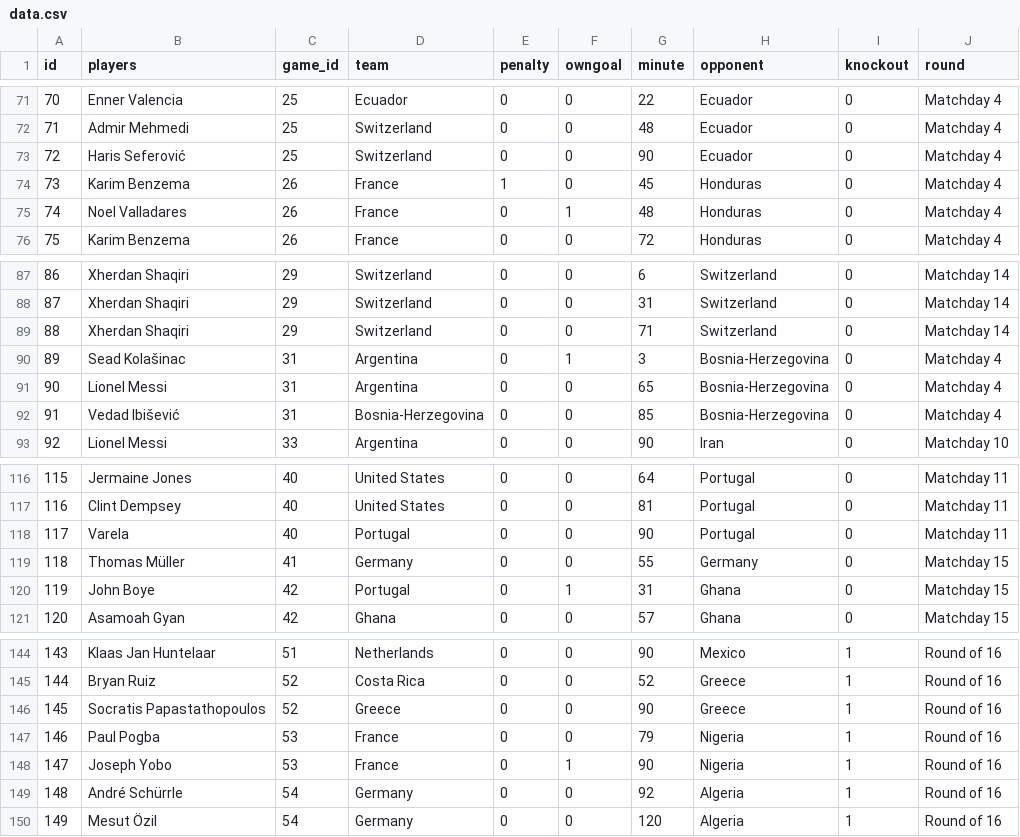
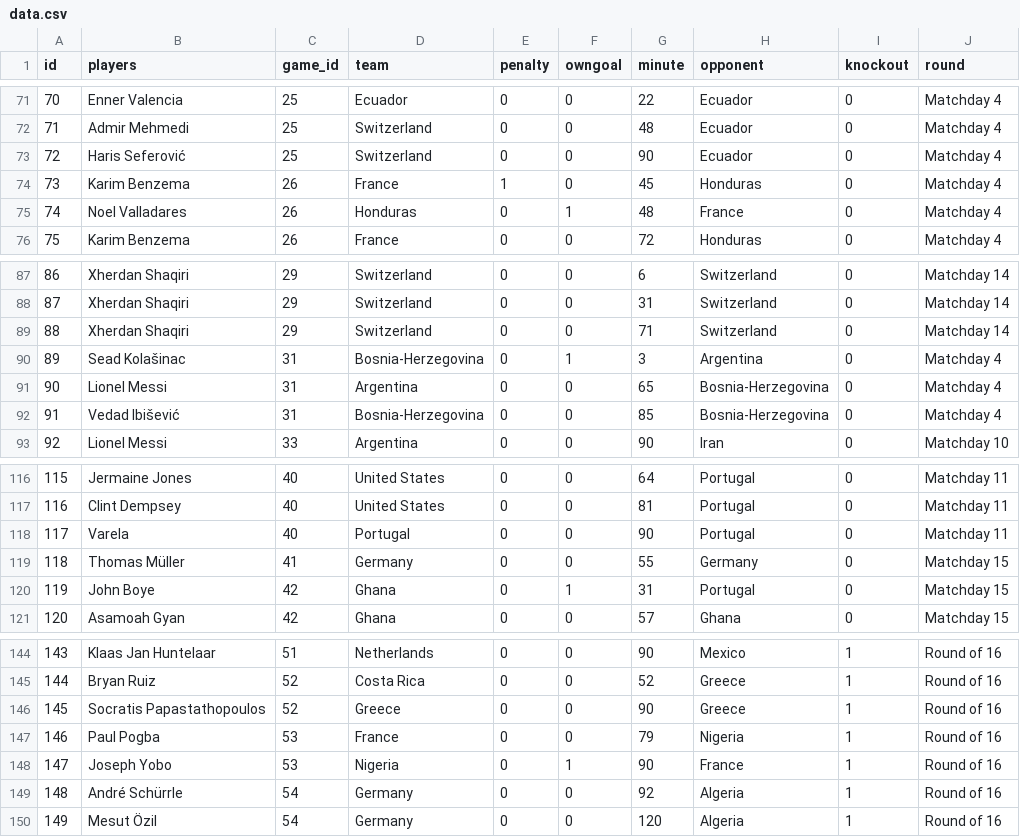
Before and after one commit to gitSuyash/Fifa-ETL, a CSV file: data.csv, drawn as a sheet; only a part is shown, gaps mark what is left out.

```diff
--- a/data.csv
+++ b/data.csv
@@ -74,3 +74,3 @@ id,players,game_id,team,penalty,owngoal,minute,opponent,knockout,round
 73,Karim Benzema,26,France,1,0,45,Honduras,0,Matchday 4
-74,Noel Valladares,26,France,0,1,48,Honduras,0,Matchday 4
+74,Noel Valladares,26,Honduras,0,1,48,France,0,Matchday 4
 75,Karim Benzema,26,France,0,0,72,Honduras,0,Matchday 4
@@ -89,3 +89,3 @@ id,players,game_id,team,penalty,owngoal,minute,opponent,knockout,round
 88,Xherdan Shaqiri,29,Switzerland,0,0,71,Switzerland,0,Matchday 14
-89,Sead Kolašinac,31,Argentina,0,1,3,Bosnia-Herzegovina,0,Matchday 4
+89,Sead Kolašinac,31,Bosnia-Herzegovina,0,1,3,Argentina,0,Matchday 4
 90,Lionel Messi,31,Argentina,0,0,65,Bosnia-Herzegovina,0,Matchday 4
@@ -119,3 +119,3 @@ id,players,game_id,team,penalty,owngoal,minute,opponent,knockout,round
 118,Thomas Müller,41,Germany,0,0,55,Germany,0,Matchday 15
-119,John Boye,42,Portugal,0,1,31,Ghana,0,Matchday 15
+119,John Boye,42,Ghana,0,1,31,Portugal,0,Matchday 15
 120,Asamoah Gyan,42,Ghana,0,0,57,Ghana,0,Matchday 15
@@ -147,3 +147,3 @@ id,players,game_id,team,penalty,owngoal,minute,opponent,knockout,round
 146,Paul Pogba,53,France,0,0,79,Nigeria,1,Round of 16
-147,Joseph Yobo,53,France,0,1,90,Nigeria,1,Round of 16
+147,Joseph Yobo,53,Nigeria,0,1,90,France,1,Round of 16
 148,André Schürrle,54,Germany,0,0,92,Algeria,1,Round of 16
```
Also changed, not shown: 2 other files.
